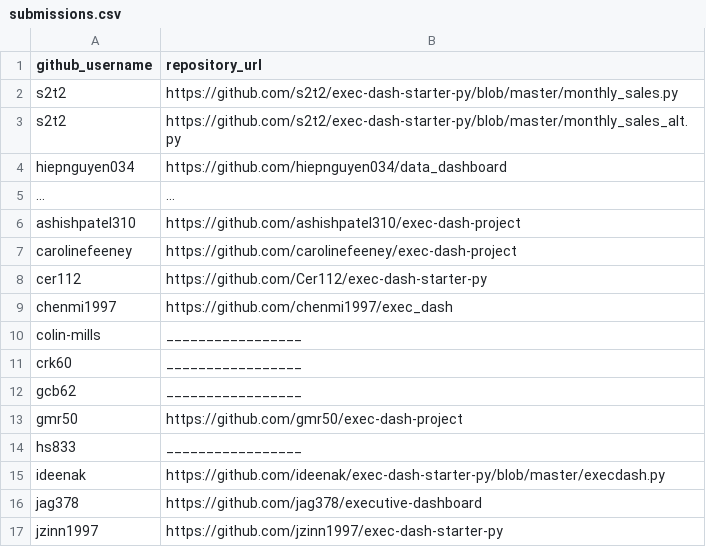
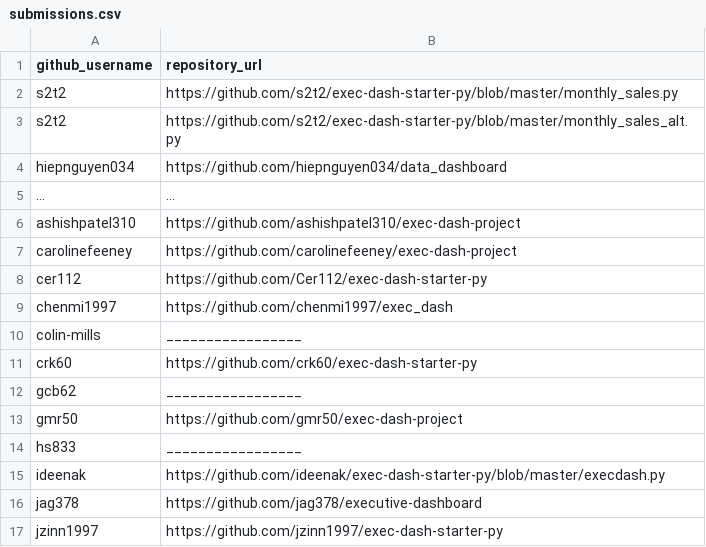
Before and after one commit to prof-rossetti/georgetown-opim-243-201901, a CSV file: projects/exec-dash/submissions.csv, drawn as a sheet; only a part is shown.

Commit message:
Update submissions.csv (#99)

```diff
--- a/projects/exec-dash/submissions.csv
+++ b/projects/exec-dash/submissions.csv
@@ -10,3 +10,3 @@ chenmi1997, https://github.com/chenmi1997/exec_dash
 colin-mills, _________________
-crk60, _________________
+crk60, https://github.com/crk60/exec-dash-starter-py
 gcb62, _________________
```
